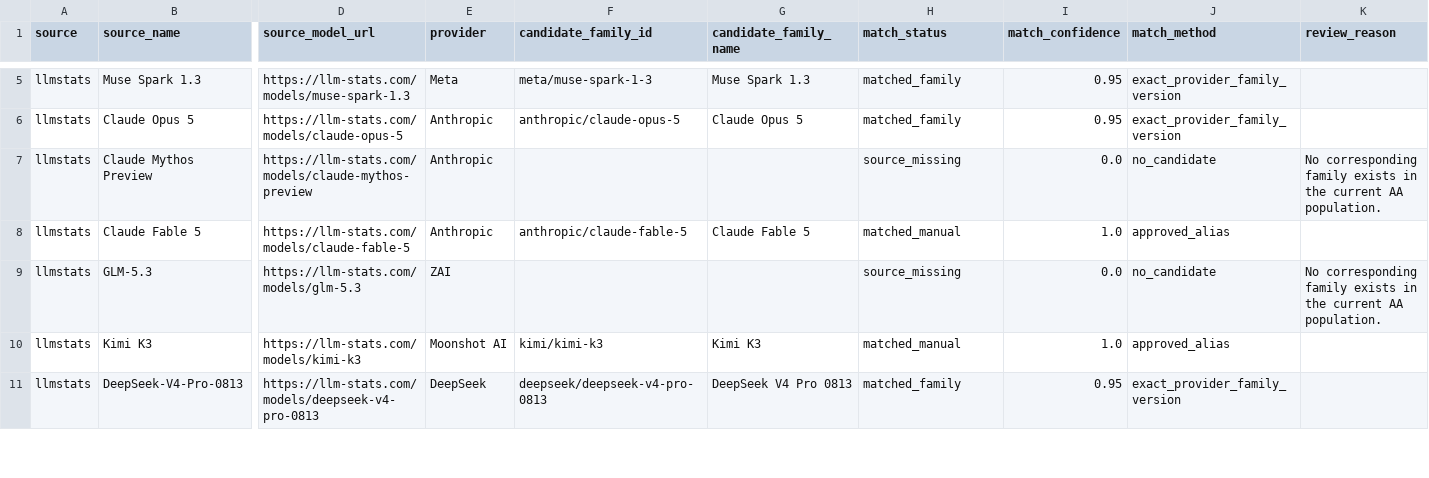
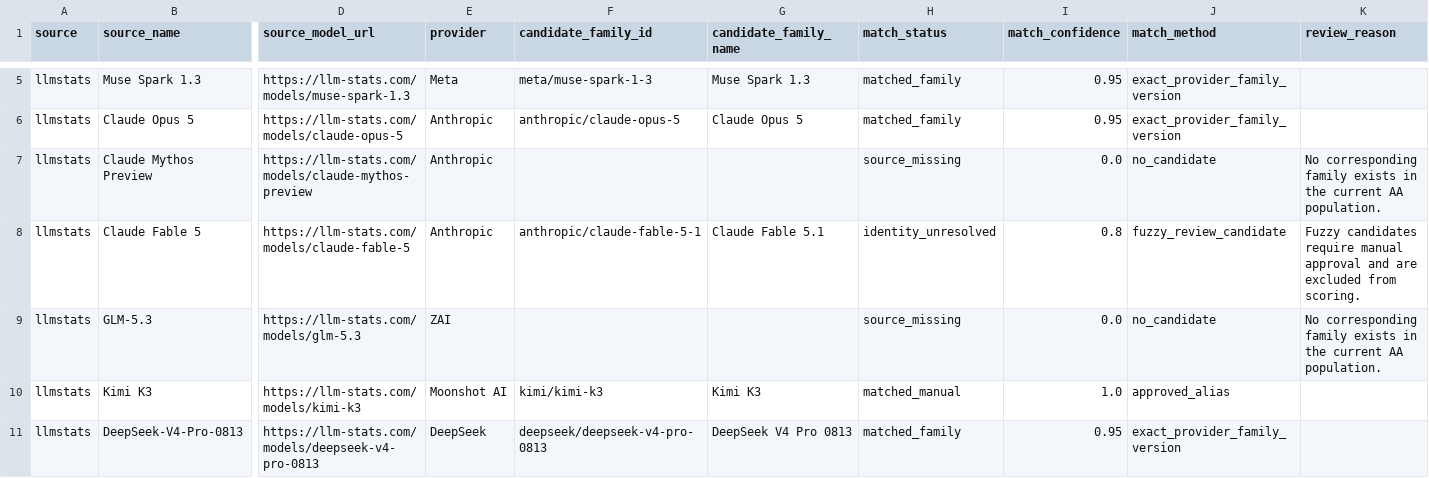
Before and after one commit to ArnavMurdande/LLMDEX, a CSV file: data/identity/match_audit.csv, drawn as a sheet; only a part is shown, gaps mark what is left out; the diff covers the shown part only; the diff names each change by its address in the sheet, - before the commit and + after, or states it on an @@ line.

```diff
--- a/data/identity/match_audit.csv
+++ b/data/identity/match_audit.csv
-F8 (candidate_family_id): anthropic/claude-fable-5
+F8 (candidate_family_id): anthropic/claude-fable-5-1
-G8 (candidate_family_name): Claude Fable 5
+G8 (candidate_family_name): Claude Fable 5.1
-H8 (match_status): matched_manual
+H8 (match_status): identity_unresolved
-I8 (match_confidence): 1.0
+I8 (match_confidence): 0.8
-J8 (match_method): approved_alias
+J8 (match_method): fuzzy_review_candidate
-K8 (review_reason): (empty)
+K8 (review_reason): Fuzzy candidates require manual approval and are excluded from scoring.
```
Also changed, not shown: 34 edited cells elsewhere in this file, data/capabilities/latest.csv, data/history/source_snapshots.csv, 43 other files.
